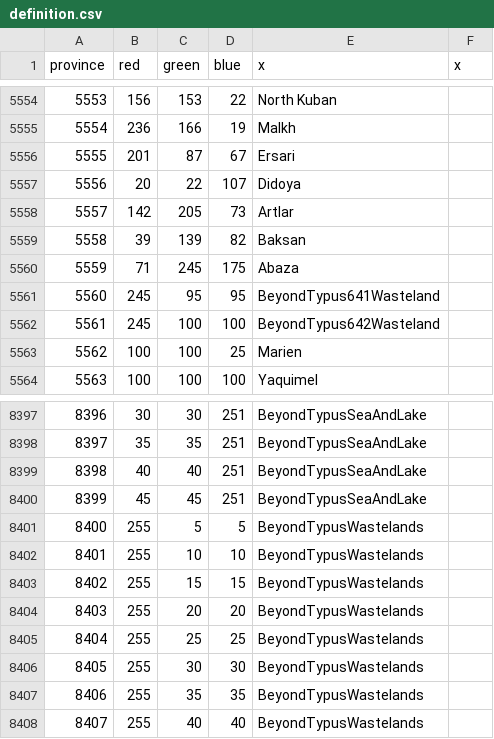
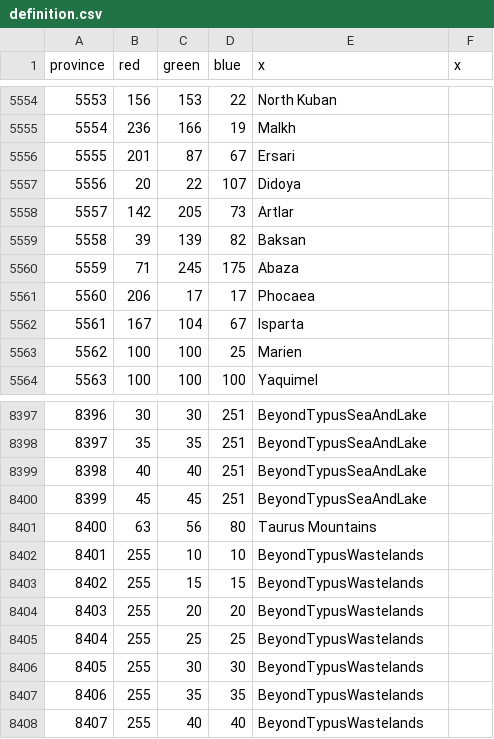
Before and after one commit to Victorum-Universalis-VU/VUtestmod-version-1.32.1, a CSV file: map/definition.csv, drawn as a sheet; only a part is shown, gaps mark what is left out.

Commit message:
Update to Anatolia, new accurate provinces and Assyrian names

```diff
--- a/map/definition.csv
+++ b/map/definition.csv
@@ -5560,4 +5560,4 @@ province;red;green;blue;x;x
 5559;71;245;175;Abaza
-5560;245;95;95;BeyondTypus641Wasteland
-5561;245;100;100;BeyondTypus642Wasteland
+5560;206;17;17;Phocaea
+5561;167;104;67;Isparta
 5562;100;100;25;Marien
@@ -8400,3 +8400,3 @@ province;red;green;blue;x;x
 8399;45;45;251;BeyondTypusSeaAndLake
-8400;255;5;5;BeyondTypusWastelands
+8400;63;56;80;Taurus Mountains
 8401;255;10;10;BeyondTypusWastelands
```
Also changed, not shown: 27 other files.
